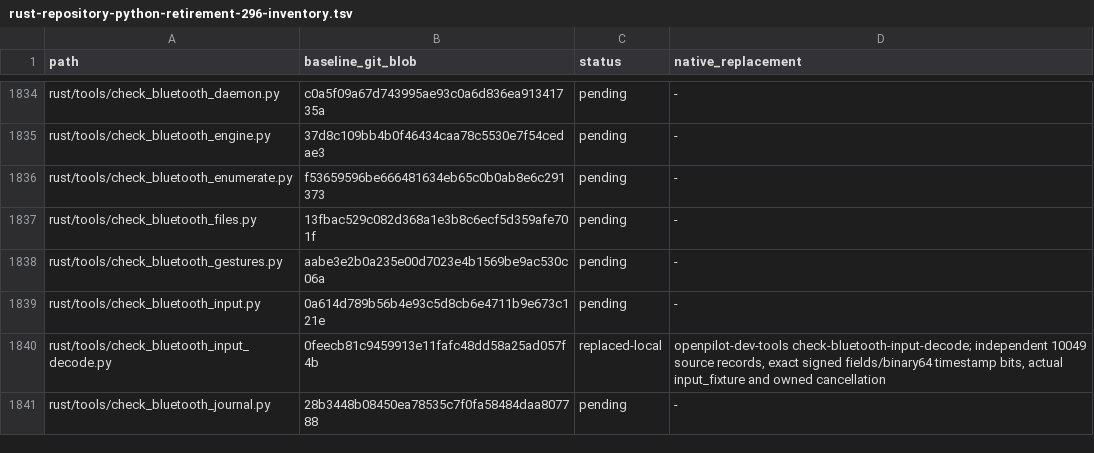
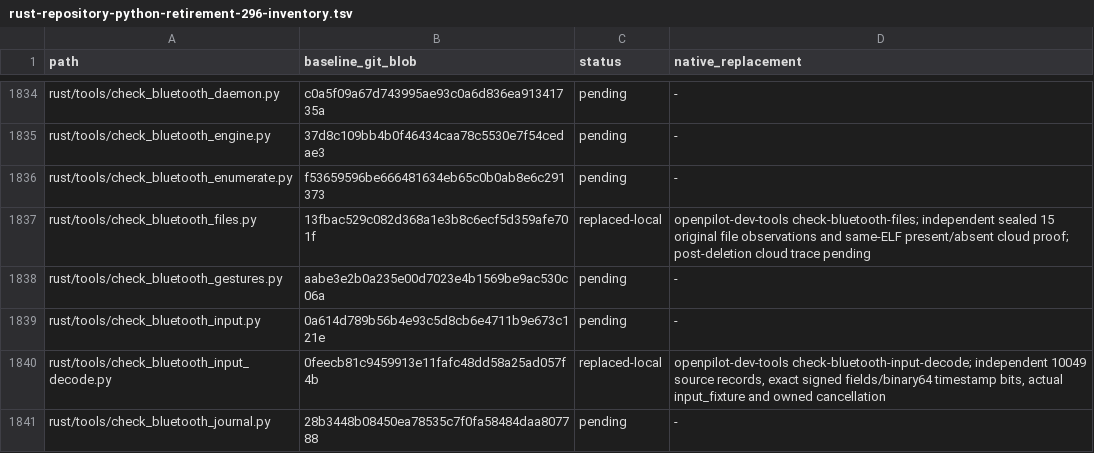
Before and after one commit to bin9208/openpilot-rust, a TSV file: docs/naver/rust-repository-python-retirement-296-inventory.tsv, drawn as a sheet; only a part is shown, gaps mark what is left out.

Commit message:
fix: seal QA lifetimes and retire Bluetooth file checker

```diff
--- a/docs/naver/rust-repository-python-retirement-296-inventory.tsv
+++ b/docs/naver/rust-repository-python-retirement-296-inventory.tsv
@@ -1836,3 +1836,3 @@ rust/tools/check_bluetooth_engine.py	37d8c109bb4b0f46434caa78c5530e7f54cedae3	pe
 rust/tools/check_bluetooth_enumerate.py	f53659596be666481634eb65c0b0ab8e6c291373	pending	-
-rust/tools/check_bluetooth_files.py	13fbac529c082d368a1e3b8c6ecf5d359afe701f	pending	-
+rust/tools/check_bluetooth_files.py	13fbac529c082d368a1e3b8c6ecf5d359afe701f	replaced-local	openpilot-dev-tools check-bluetooth-files; independent sealed 15 original file observations and same-ELF present/absent cloud proof; post-deletion cloud trace pending
 rust/tools/check_bluetooth_gestures.py	aabe3e2b0a235e00d7023e4b1569be9ac530c06a	pending	-
```
Also changed, not shown: 50 other files.
